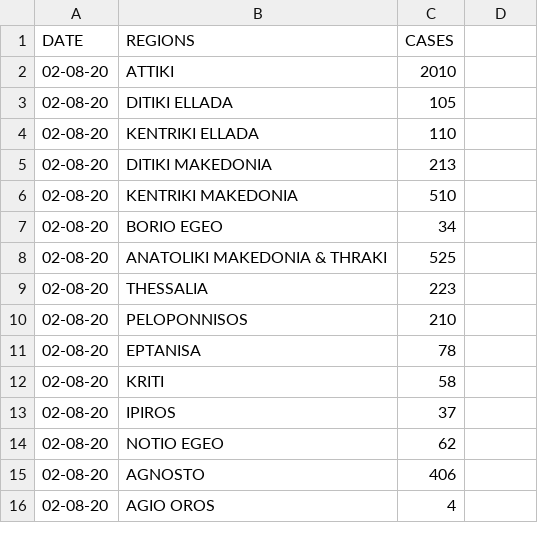
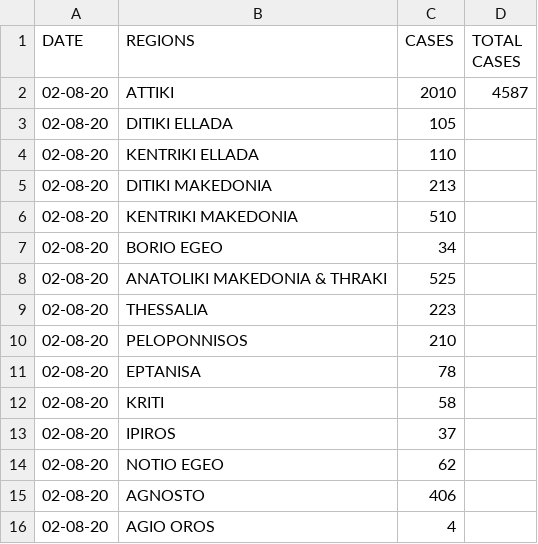
Before and after one commit to AlanTurist/Greece_covid19, a CSV file: region_greece.csv, drawn as a sheet; the diff names each change by its address in the sheet, - before the commit and + after, or states it on an @@ line.

Commit message:
Update region_greece.csv

```diff
--- a/region_greece.csv
+++ b/region_greece.csv
-D1: (empty)
+D1: TOTAL CASES
-D2 (TOTAL CASES): (empty)
+D2 (TOTAL CASES): 4587
```
